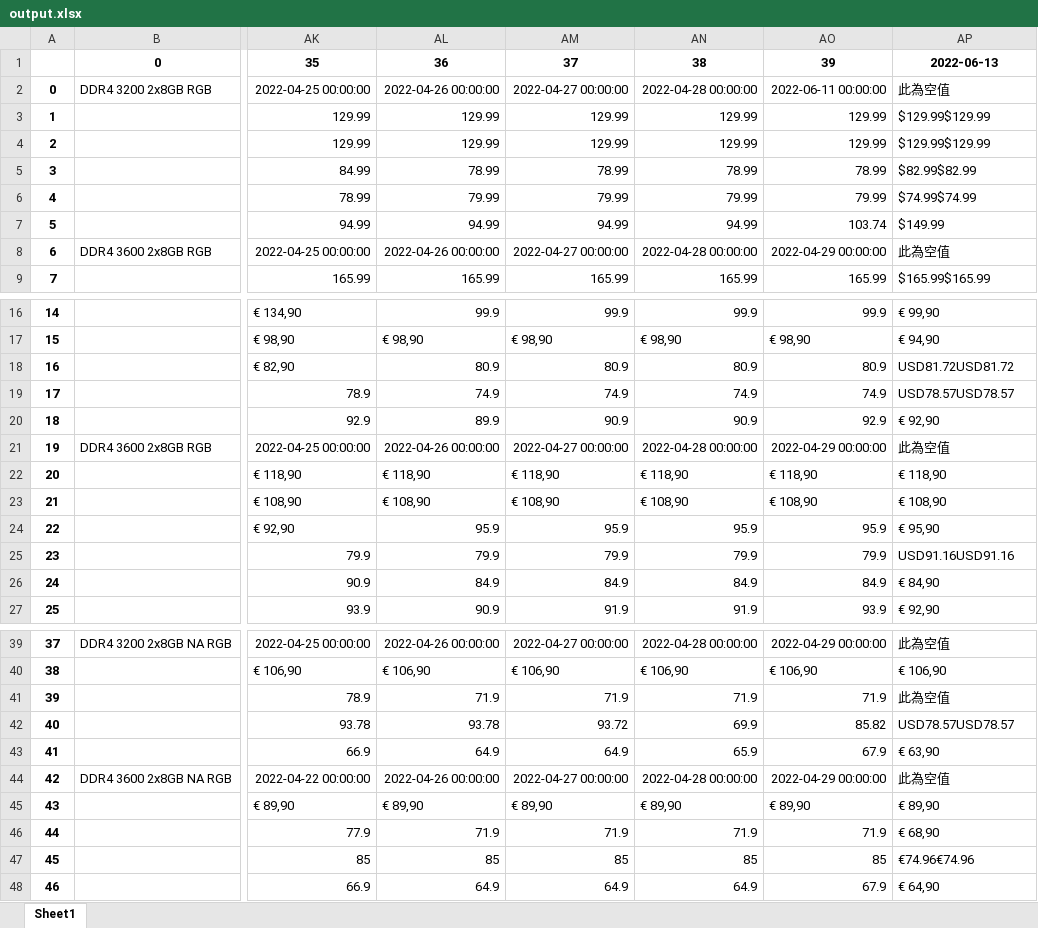
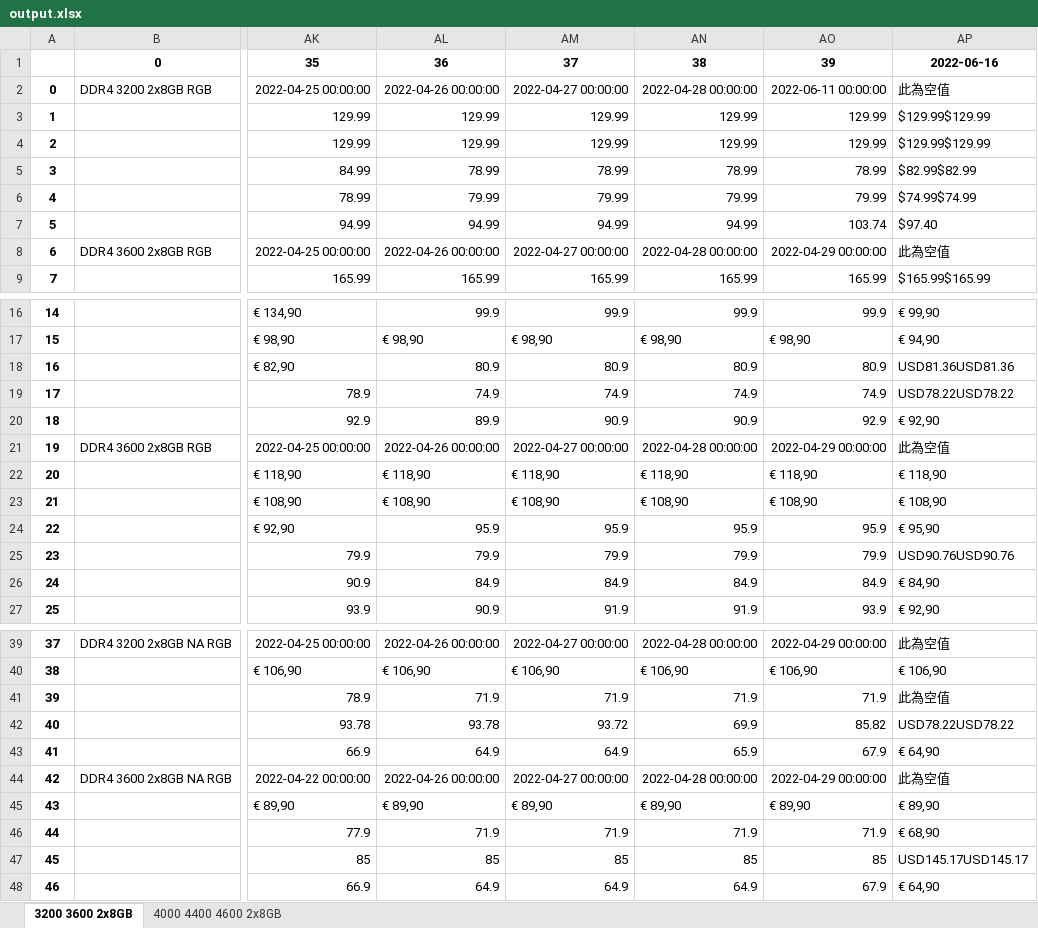
Before and after one commit to sp12345678911/-, an Excel workbook: output.xlsx, sheet 3200 3600 2x8GB, drawn as a sheet; only a part is shown, gaps mark what is left out; values as stored, in another font and other column widths than the file's, no borders; the diff covers the shown part only; the diff names each change by its address in the sheet, - before the commit and + after, or states it on an @@ line.

```diff
--- a/output.xlsx (sheet 3200 3600 2x8GB)
+++ b/output.xlsx (sheet 3200 3600 2x8GB)
-sheet tab: Sheet1
+sheet tab: 3200 3600 2x8GB
+sheet tab: 4000 4400 4600 2x8GB
-AP1: 2022-06-13
+AP1: 2022-06-16
-AP7: $149.99
+AP7: $97.40
-AP18: USD81.72USD81.72
+AP18: USD81.36USD81.36
-AP19: USD78.57USD78.57
+AP19: USD78.22USD78.22
-AP25: USD91.16USD91.16
+AP25: USD90.76USD90.76
-AP42: USD78.57USD78.57
+AP42: USD78.22USD78.22
-AP43: € 63,90
+AP43: € 64,90
-AP47: €74.96€74.96
+AP47: USD145.17USD145.17
```
Also changed, not shown: 1 edited cell elsewhere in this sheet, 2 other files.
